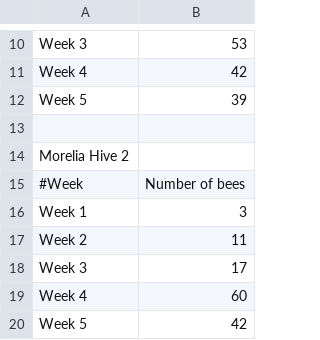
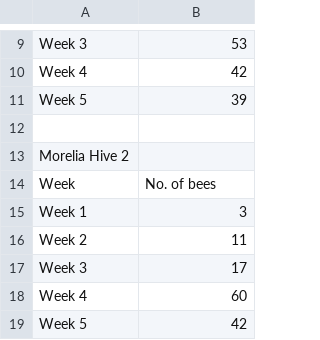
Before and after one commit to ulises1229/Bee-BehaviorAnalysis, a CSV file: data/output/Bees and Registers.csv, drawn as a sheet; only a part is shown, gaps mark what is left out; removed rows and columns are numbered as before the commit, all else as after; the diff covers the shown part only; the diff names each change by its address in the sheet, - before the commit and + after, or states it on an @@ line.

```diff
--- a/data/output/Bees and Registers.csv
+++ b/data/output/Bees and Registers.csv
-row 15: #Week | Number of bees
+row 14: Week | No. of bees
```
Also changed, not shown: 22 added rows and 2 removed rows elsewhere in this file, 2 other files.
